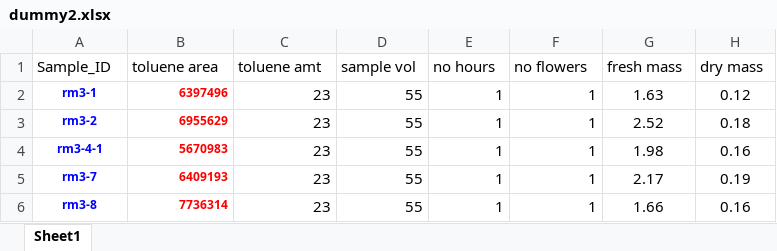
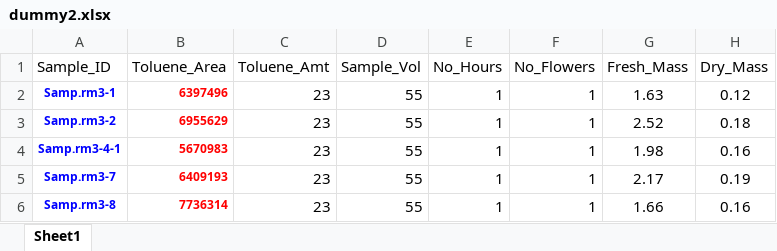
Before and after one commit to kate-eisen/oenothera, an Excel workbook: dummy2.xlsx, sheet Sheet1, drawn as a sheet; values as stored, in another font and other column widths than the file's, no borders; the diff names each change by its address in the sheet, - before the commit and + after, or states it on an @@ line.

Commit message:
Finished drafting test script; compiled data files out of R

```diff
--- a/dummy2.xlsx (sheet Sheet1)
+++ b/dummy2.xlsx (sheet Sheet1)
-B1: toluene area
+B1: Toluene_Area
-C1: toluene amt
+C1: Toluene_Amt
-D1: sample vol
+D1: Sample_Vol
-E1: no hours
+E1: No_Hours
-F1: no flowers
+F1: No_Flowers
-G1: fresh mass
+G1: Fresh_Mass
-H1: dry mass
+H1: Dry_Mass
-A2 (Sample_ID): rm3-1
+A2 (Sample_ID): Samp.rm3-1
-A3 (Sample_ID): rm3-2
+A3 (Sample_ID): Samp.rm3-2
-A4 (Sample_ID): rm3-4-1
+A4 (Sample_ID): Samp.rm3-4-1
-A5 (Sample_ID): rm3-7
+A5 (Sample_ID): Samp.rm3-7
-A6 (Sample_ID): rm3-8
+A6 (Sample_ID): Samp.rm3-8
```
Also changed, not shown: dummy1.xlsx, 6 other files.
